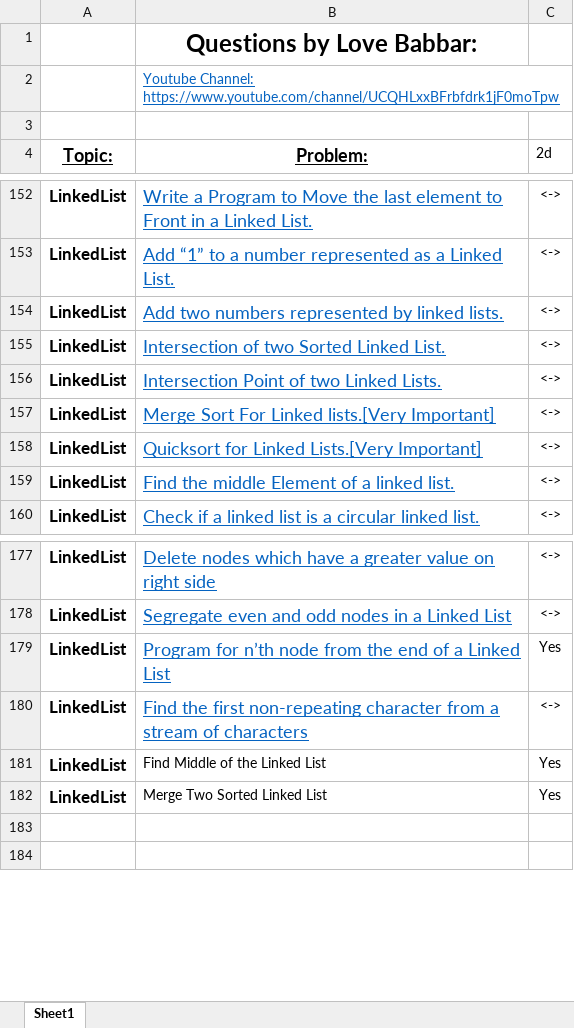
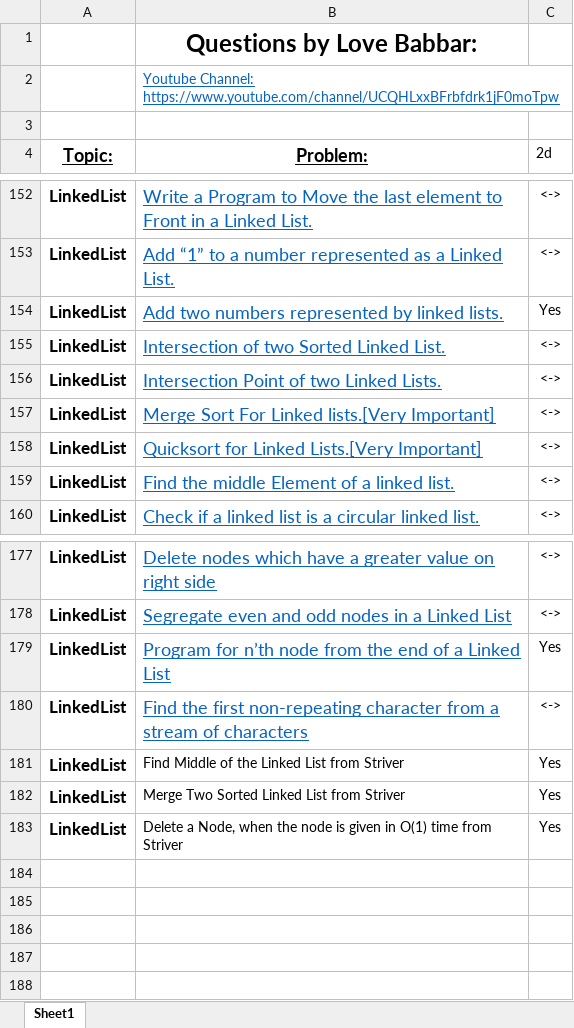
Before and after one commit to visheshvats/450-DSA, an Excel workbook: FINAL450.xlsx, sheet Sheet1, drawn as a sheet; only a part is shown, gaps mark what is left out; values as stored, in another font and other column widths than the file's, no borders; the diff names each change by its address in the sheet, - before the commit and + after, or states it on an @@ line.

Commit message:
Solved "Add two Number in the form of Linked List" from 450 DSA Sheet and Also added the code for " Remove the Nth node from the end of the linked list.

```diff
--- a/FINAL450.xlsx (sheet Sheet1)
+++ b/FINAL450.xlsx (sheet Sheet1)
-C154 (2d): <->
+C154 (2d): Yes
-B181 (Problem:): Find Middle of the Linked List
+B181 (Problem:): Find Middle of the Linked List from Striver
-B182 (Problem:): Merge Two Sorted Linked List
+B182 (Problem:): Merge Two Sorted Linked List from Striver
+row 183: LinkedList | Delete a Node, when the node is given in O(1) time from Striver | Yes
+row 184: (empty)
+row 185: (empty)
+row 186: (empty)
```
Also changed, not shown: 2 other files.
